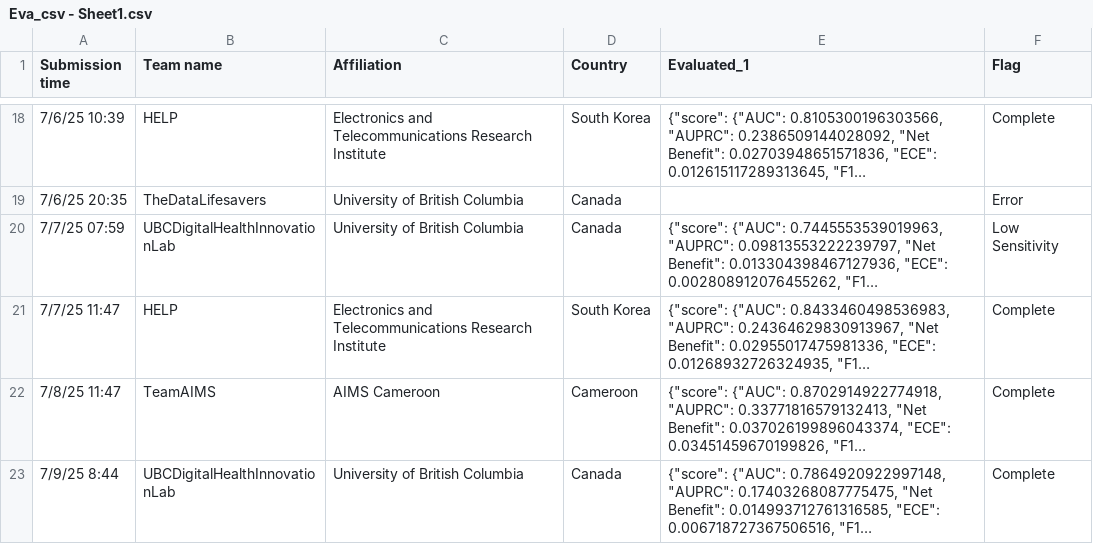
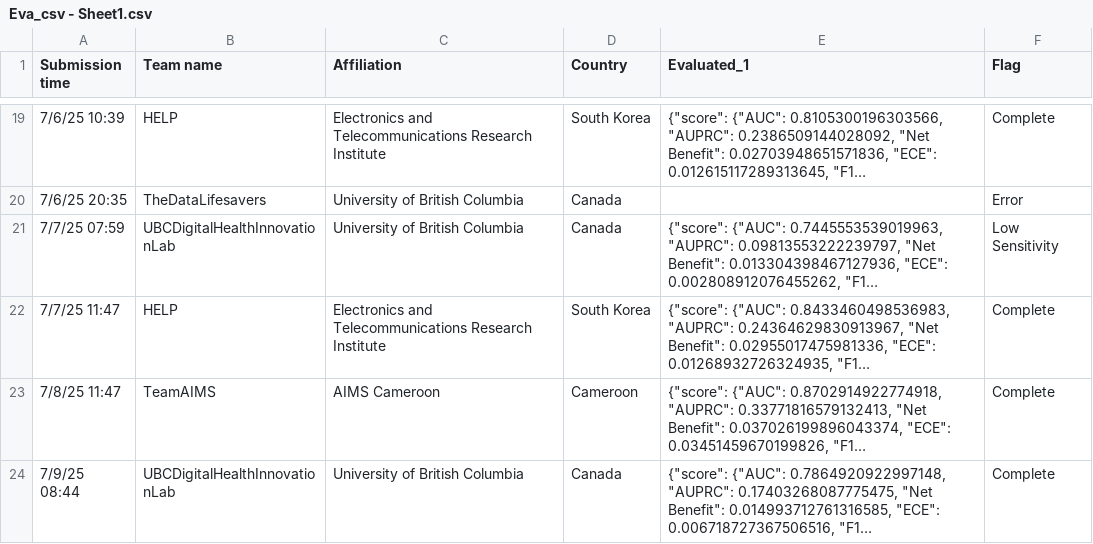
Before and after one commit to aditya1000/Leaderboard-Scoring-Simulation, a CSV file: Eva_csv - Sheet1.csv, drawn as a sheet; only a part is shown, gaps mark what is left out; long unchanged cells end in …; addresses are those after the commit; the diff covers the shown part only; the diff names each change by its address in the sheet, - before the commit and + after, or states it on an @@ line.

```diff
--- a/Eva_csv - Sheet1.csv
+++ b/Eva_csv - Sheet1.csv
-A24 (Submission time): 7/9/25 8:44
+A24 (Submission time): 7/9/25 08:44
```
Also changed, not shown: 1 added row and 1 edited cell elsewhere in this file.
